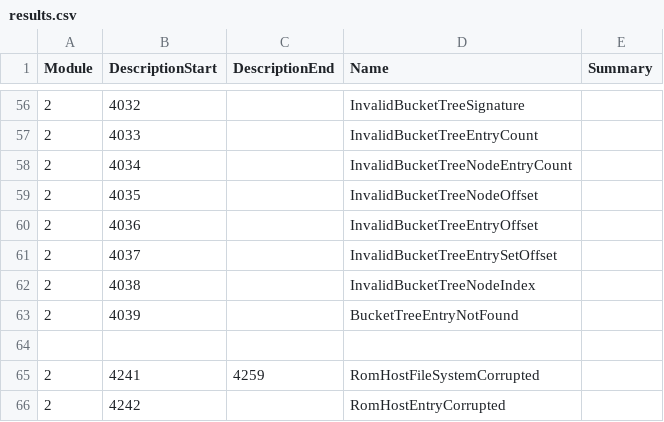
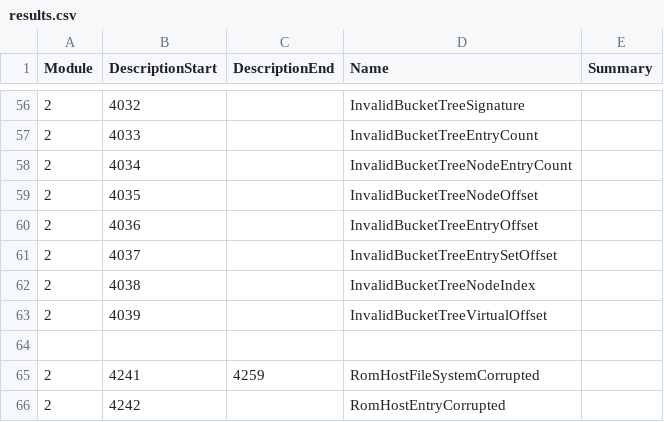
Before and after one commit to Thealexbarney/LibHac, a CSV file: build/CodeGen/results.csv, drawn as a sheet; only a part is shown, gaps mark what is left out.

Commit message:
Add a bucket tree builder

```diff
--- a/build/CodeGen/results.csv
+++ b/build/CodeGen/results.csv
@@ -62,3 +62,3 @@ Module,DescriptionStart,DescriptionEnd,Name,Summary
 2,4038,,InvalidBucketTreeNodeIndex,
-2,4039,,BucketTreeEntryNotFound,
+2,4039,,InvalidBucketTreeVirtualOffset,
 
```
Also changed, not shown: 5 other files.
